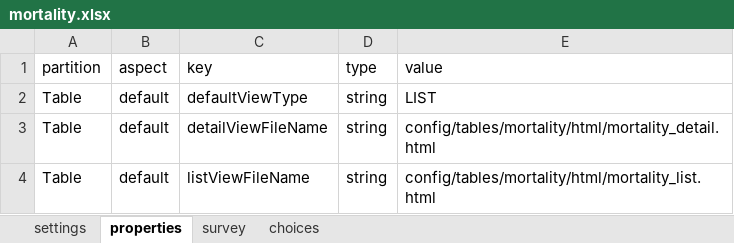
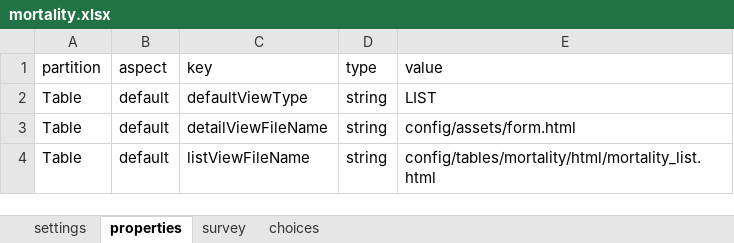
Before and after one commit to cojd/MAPP, an Excel workbook: odk_app/config/tables/mortality/forms/mortality/mortality.xlsx, sheet properties, drawn as a sheet; values as stored, in another font and other column widths than the file's, no borders; the diff names each change by its address in the sheet, - before the commit and + after, or states it on an @@ line.

```diff
--- a/odk_app/config/tables/mortality/forms/mortality/mortality.xlsx (sheet properties)
+++ b/odk_app/config/tables/mortality/forms/mortality/mortality.xlsx (sheet properties)
-E3 (value): config/tables/mortality/html/mortality_detail.html
+E3 (value): config/assets/form.html
```
Also changed, not shown: odk_app/config/tables/measure/forms/remeasure/remeasure.xlsx, odk_app/config/tables/stand_doc/forms/stand_doc/stand_doc.xlsx, 20 other files.
